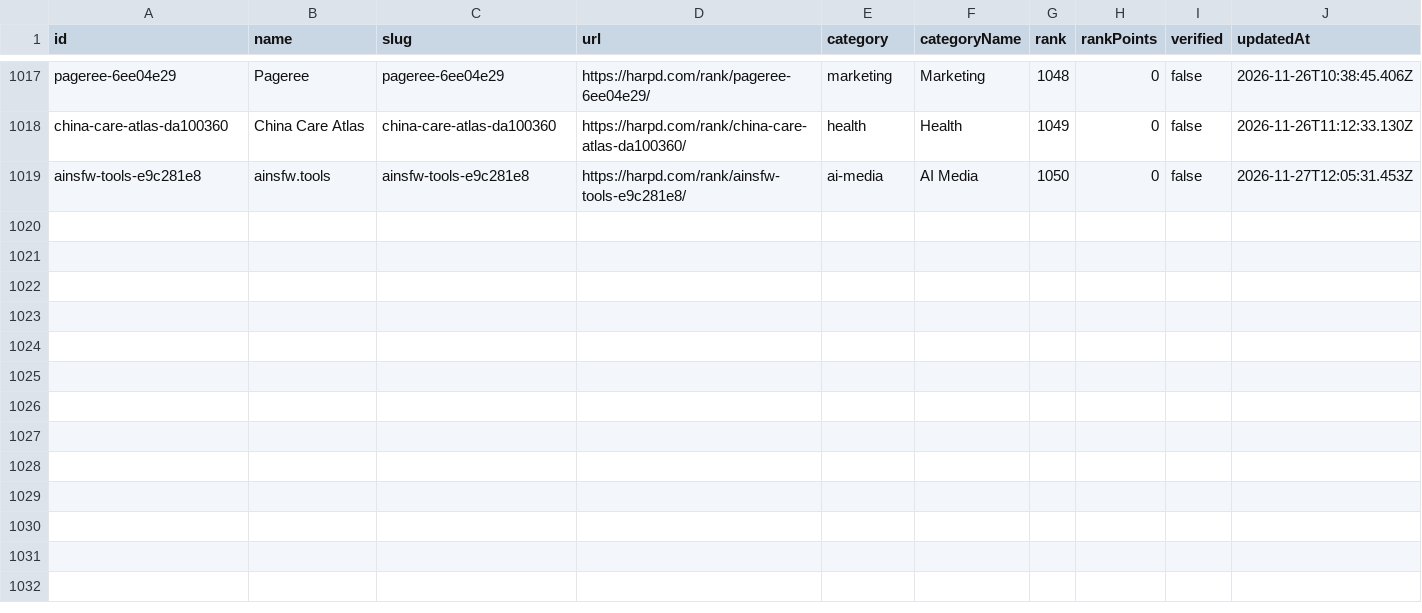
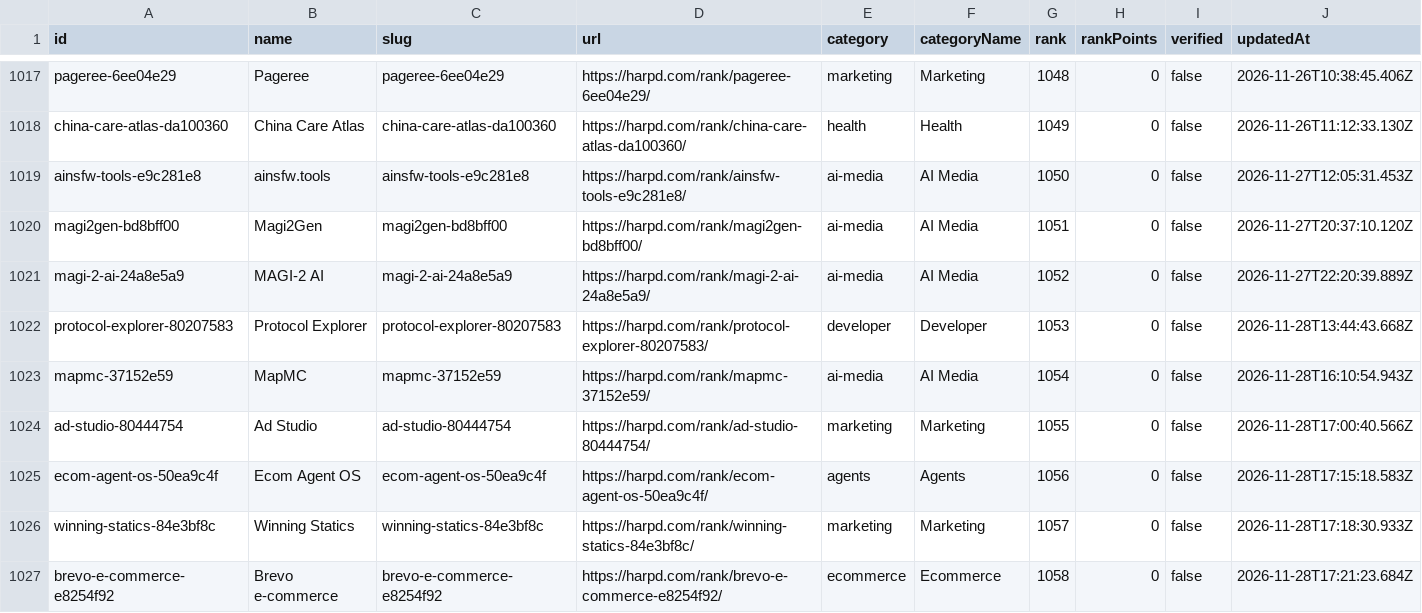
Before and after one commit to harpd-dev/harpd-ai-datasets, a CSV file: data/rankings/monthly.csv, drawn as a sheet; only a part is shown, gaps mark what is left out; the diff names each change by its address in the sheet, - before the commit and + after, or states it on an @@ line.

```diff
--- a/data/rankings/monthly.csv
+++ b/data/rankings/monthly.csv
+row 1020: magi2gen-bd8bff00 | Magi2Gen | magi2gen-bd8bff00 | https://harpd.com/rank/magi2gen-bd8bff00/ | ai-media | AI Media | 1051 | 0 | false | 2026-11-27T20:37:10.120Z
+row 1021: magi-2-ai-24a8e5a9 | MAGI-2 AI | magi-2-ai-24a8e5a9 | https://harpd.com/rank/magi-2-ai-24a8e5a9/ | ai-media | AI Media | 1052 | 0 | false | 2026-11-27T22:20:39.889Z
+row 1022: protocol-explorer-80207583 | Protocol Explorer | protocol-explorer-80207583 | https://harpd.com/rank/protocol-explorer-80207583/ | developer | Developer | 1053 | 0 | false | 2026-11-28T13:44:43.668Z
+row 1023: mapmc-37152e59 | MapMC | mapmc-37152e59 | https://harpd.com/rank/mapmc-37152e59/ | ai-media | AI Media | 1054 | 0 | false | 2026-11-28T16:10:54.943Z
+row 1024: ad-studio-80444754 | Ad Studio | ad-studio-80444754 | https://harpd.com/rank/ad-studio-80444754/ | marketing | Marketing | 1055 | 0 | false | 2026-11-28T17:00:40.566Z
+row 1025: ecom-agent-os-50ea9c4f | Ecom Agent OS | ecom-agent-os-50ea9c4f | https://harpd.com/rank/ecom-agent-os-50ea9c4f/ | agents | Agents | 1056 | 0 | false | 2026-11-28T17:15:18.583Z
+row 1026: winning-statics-84e3bf8c | Winning Statics | winning-statics-84e3bf8c | https://harpd.com/rank/winning-statics-84e3bf8c/ | marketing | Marketing | 1057 | 0 | false | 2026-11-28T17:18:30.933Z
+row 1027: brevo-e-commerce-e8254f92 | Brevo e-commerce | brevo-e-commerce-e8254f92 | https://harpd.com/rank/brevo-e-commerce-e8254f92/ | ecommerce | Ecommerce | 1058 | 0 | false | 2026-11-28T17:21:23.684Z
```
Also changed, not shown: data/evidence/evidence-claims.csv, data/products/products.csv, 12 other files.
